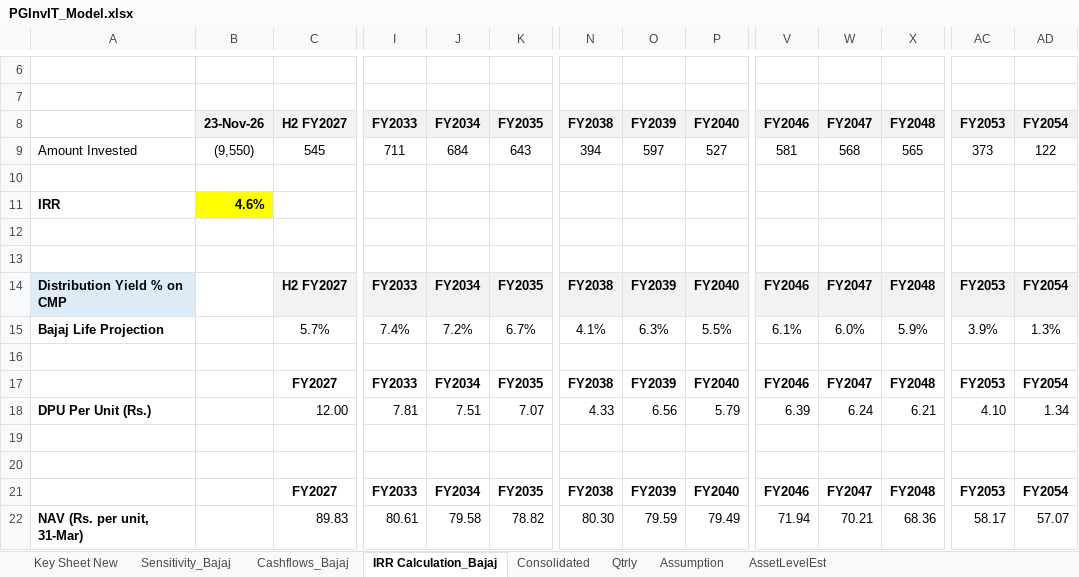
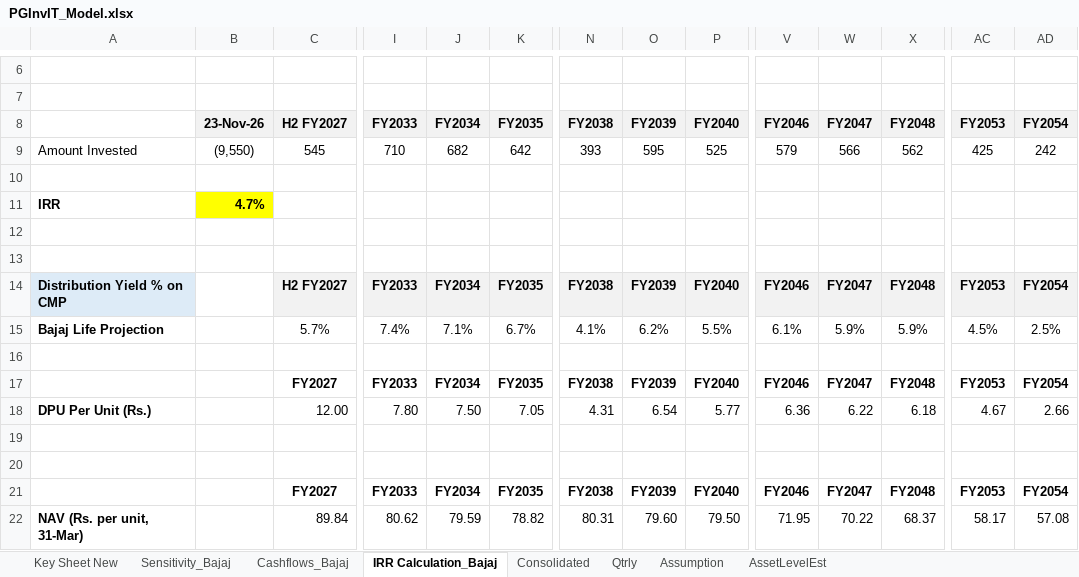
Before and after one commit to Poweravendus/Power, an Excel workbook: PGInvIT/Model/PGInvIT_Model.xlsx, sheet IRR Calculation_Bajaj, drawn as a sheet; only a part is shown, gaps mark what is left out; values as stored, in another font and other column widths than the file's, no borders; removed rows and columns are numbered as before the commit, all else as after; rows hold the shown columns only; the diff names each change by its address in the sheet, - before the commit and + after, or states it on an @@ line.

```diff
--- a/PGInvIT/Model/PGInvIT_Model.xlsx (sheet IRR Calculation_Bajaj)
+++ b/PGInvIT/Model/PGInvIT_Model.xlsx (sheet IRR Calculation_Bajaj)
-row 9: Amount Invested | (9,550) | 545 | 711 | 684 | 643 | 394 | 597 | 527 | 581 | 568 | 565 | 373 | 122
+row 9: Amount Invested | (9,550) | 545 | 710 | 682 | 642 | 393 | 595 | 525 | 579 | 566 | 562 | 425 | 242
-B11: 4.6%
+B11: 4.7%
-J15: 7.2%
+J15: 7.1%
-O15: 6.3%
+O15: 6.2%
-W15: 6.0%
+W15: 5.9%
-AC15: 3.9%
+AC15: 4.5%
-AD15: 1.3%
+AD15: 2.5%
-row 18: DPU Per Unit (Rs.) |  | 12.00 | 7.81 | 7.51 | 7.07 | 4.33 | 6.56 | 5.79 | 6.39 | 6.24 | 6.21 | 4.10 | 1.34
+row 18: DPU Per Unit (Rs.) |  | 12.00 | 7.80 | 7.50 | 7.05 | 4.31 | 6.54 | 5.77 | 6.36 | 6.22 | 6.18 | 4.67 | 2.66
-row 22: NAV (Rs. per unit, 31-Mar) |  | 89.83 | 80.61 | 79.58 | 78.82 | 80.30 | 79.59 | 79.49 | 71.94 | 70.21 | 68.36 | 58.17 | 57.07
+row 22: NAV (Rs. per unit, 31-Mar) |  | 89.84 | 80.62 | 79.59 | 78.82 | 80.31 | 79.60 | 79.50 | 71.95 | 70.22 | 68.37 | 58.17 | 57.08
```
Also changed, not shown: sheet Consolidated, sheet Sensitivity_Bajaj, sheet Cashflows_Bajaj, formulas that keep their value, 2 other files.
